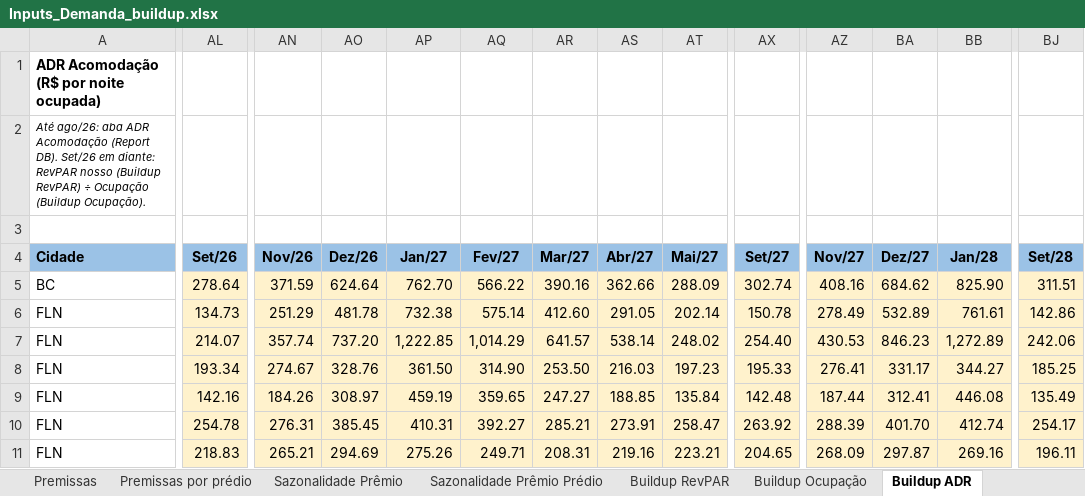
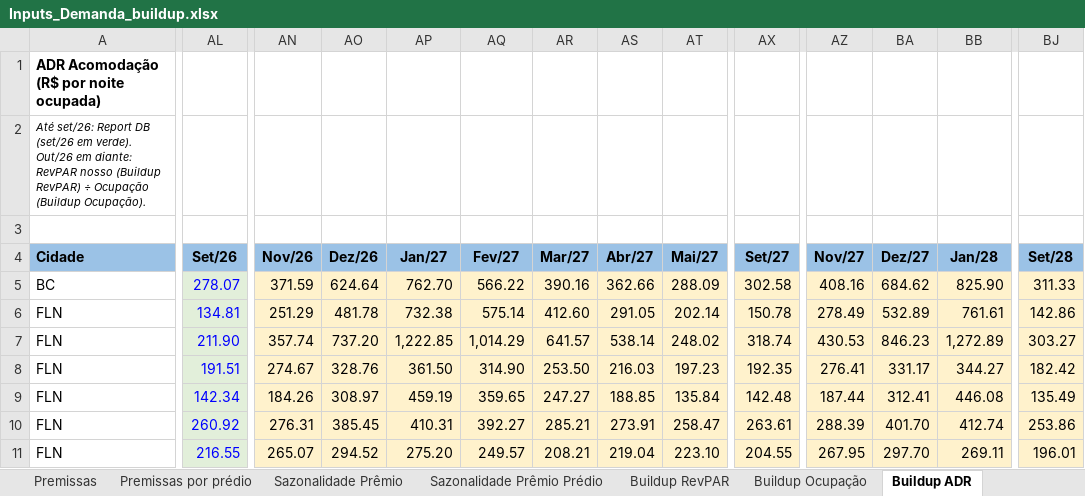
Before and after one commit to luizmazetto/Pricing-viva, an Excel workbook: analises/2026-11_buildup_demanda/Inputs_Demanda_buildup.xlsx, sheet Buildup ADR, drawn as a sheet; only a part is shown, gaps mark what is left out; values as stored, in another font and other column widths than the file's, no borders; the diff covers the shown part only; the diff names each change by its address in the sheet, - before the commit and + after, or states it on an @@ line.

```diff
--- a/analises/2026-11_buildup_demanda/Inputs_Demanda_buildup.xlsx (sheet Buildup ADR)
+++ b/analises/2026-11_buildup_demanda/Inputs_Demanda_buildup.xlsx (sheet Buildup ADR)
-A2 (Cidade): Até ago/26: aba ADR Acomodação (Report DB). Set/26 em diante:…
+A2 (Cidade): Até set/26: Report DB (set/26 em verde). Out/26 em diante:…
-AL5 (Set/26): 278.64
+AL5 (Set/26): 278.07
@@ AL5:AL11 fill: #FFF2CC → #E2EFDA, text colour: black → #0000FF @@
-AX5 (Set/27): 302.74
+AX5 (Set/27): 302.58
-BJ5 (Set/28): 311.51
+BJ5 (Set/28): 311.33
-AL6 (Set/26): 134.73
+AL6 (Set/26): 134.81
-AL7 (Set/26): 214.07
+AL7 (Set/26): 211.90
-AX7 (Set/27): 254.40
+AX7 (Set/27): 318.74
-BJ7 (Set/28): 242.06
+BJ7 (Set/28): 303.27
-AL8 (Set/26): 193.34
+AL8 (Set/26): 191.51
-AX8 (Set/27): 195.33
+AX8 (Set/27): 192.35
-BJ8 (Set/28): 185.25
+BJ8 (Set/28): 182.42
-AL9 (Set/26): 142.16
+AL9 (Set/26): 142.34
-AL10 (Set/26): 254.78
+AL10 (Set/26): 260.92
-AX10 (Set/27): 263.92
+AX10 (Set/27): 263.61
-BJ10 (Set/28): 254.17
+BJ10 (Set/28): 253.86
-AL11 (Set/26): 218.83
+AL11 (Set/26): 216.55
-AN11 (Nov/26): 265.21
+AN11 (Nov/26): 265.07
-AO11 (Dez/26): 294.69
+AO11 (Dez/26): 294.52
-AP11 (Jan/27): 275.26
+AP11 (Jan/27): 275.20
-AQ11 (Fev/27): 249.71
+AQ11 (Fev/27): 249.57
-AR11 (Mar/27): 208.31
+AR11 (Mar/27): 208.21
-AS11 (Abr/27): 219.16
+AS11 (Abr/27): 219.04
-AT11 (Mai/27): 223.21
+AT11 (Mai/27): 223.10
-AX11 (Set/27): 204.65
+AX11 (Set/27): 204.55
-AZ11 (Nov/27): 268.09
+AZ11 (Nov/27): 267.95
-BA11 (Dez/27): 297.87
+BA11 (Dez/27): 297.70
-BB11 (Jan/28): 269.16
+BB11 (Jan/28): 269.11
-BJ11 (Set/28): 196.11
+BJ11 (Set/28): 196.01
```
Also changed, not shown: 1 added row, 1 removed row, 170 edited cells and cell formats elsewhere in this sheet, sheet ADR Acomodação, sheet Ocupação (Disponível), sheet Buildup Ocupação, sheet Aux Base Ocupação, sheet Buildup RevPAR, sheet Premissas por prédio, 3 other files.
